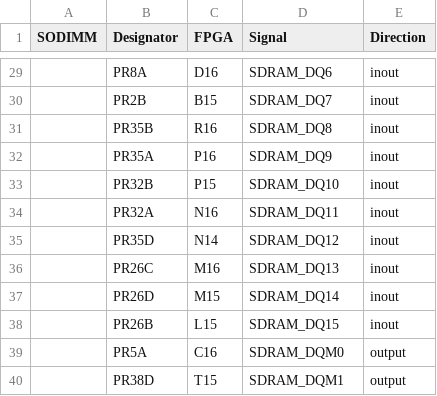
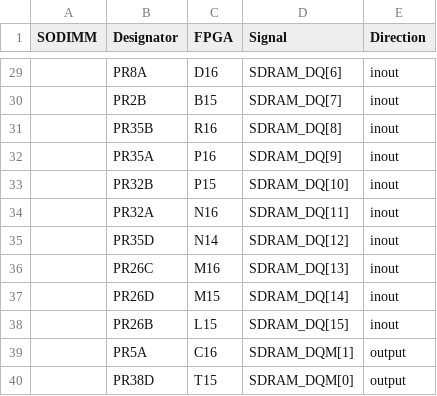
Before and after one commit to apistol78/retrodack, a CSV file: docs/pin-sdram.csv, drawn as a sheet; only a part is shown, gaps mark what is left out; the diff covers the shown part only.

```diff
--- a/docs/pin-sdram.csv
+++ b/docs/pin-sdram.csv
@@ -29,12 +29,12 @@ SODIMM,Designator,FPGA,Signal,Direction
-,PR8A,D16,SDRAM_DQ6,inout
-,PR2B,B15,SDRAM_DQ7,inout
-,PR35B,R16,SDRAM_DQ8,inout
-,PR35A,P16,SDRAM_DQ9,inout
-,PR32B,P15,SDRAM_DQ10,inout
-,PR32A,N16,SDRAM_DQ11,inout
-,PR35D,N14,SDRAM_DQ12,inout
-,PR26C,M16,SDRAM_DQ13,inout
-,PR26D,M15,SDRAM_DQ14,inout
-,PR26B,L15,SDRAM_DQ15,inout
-,PR5A,C16,SDRAM_DQM0,output
-,PR38D,T15,SDRAM_DQM1,output
+,PR8A,D16,SDRAM_DQ[6],inout
+,PR2B,B15,SDRAM_DQ[7],inout
+,PR35B,R16,SDRAM_DQ[8],inout
+,PR35A,P16,SDRAM_DQ[9],inout
+,PR32B,P15,SDRAM_DQ[10],inout
+,PR32A,N16,SDRAM_DQ[11],inout
+,PR35D,N14,SDRAM_DQ[12],inout
+,PR26C,M16,SDRAM_DQ[13],inout
+,PR26D,M15,SDRAM_DQ[14],inout
+,PR26B,L15,SDRAM_DQ[15],inout
+,PR5A,C16,SDRAM_DQM[1],output
+,PR38D,T15,SDRAM_DQM[0],output
```
Also changed, not shown: 23 edited cells elsewhere in this file, docs/pin-lcd.csv, docs/pin-sd.csv, 22 other files.
